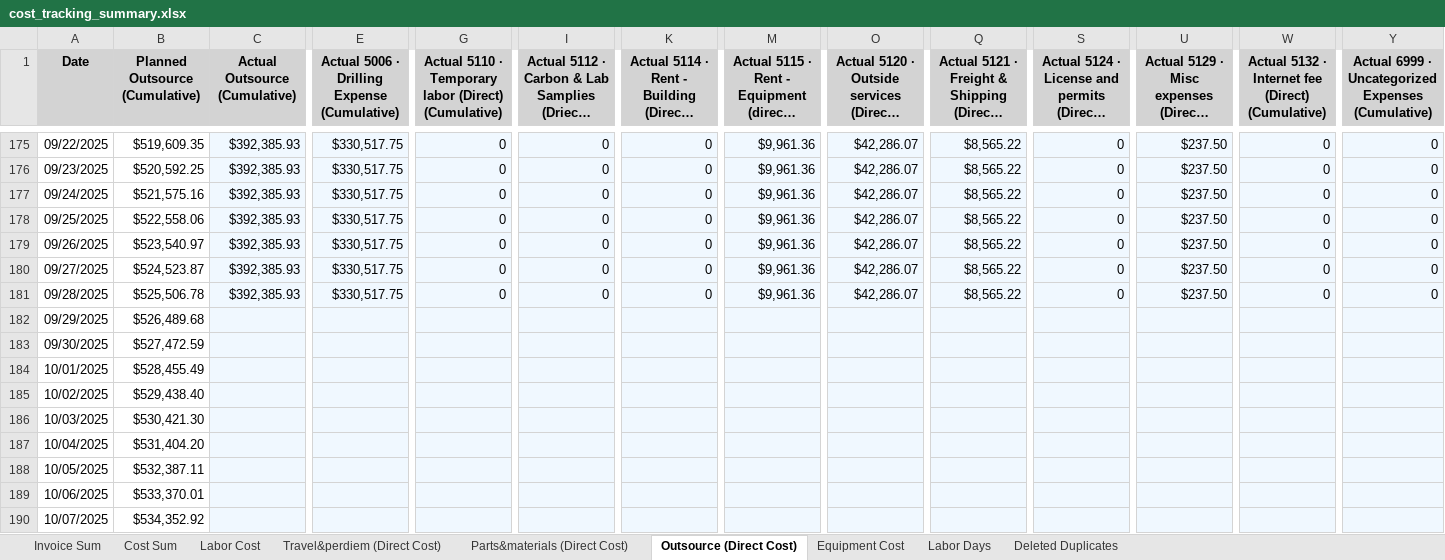
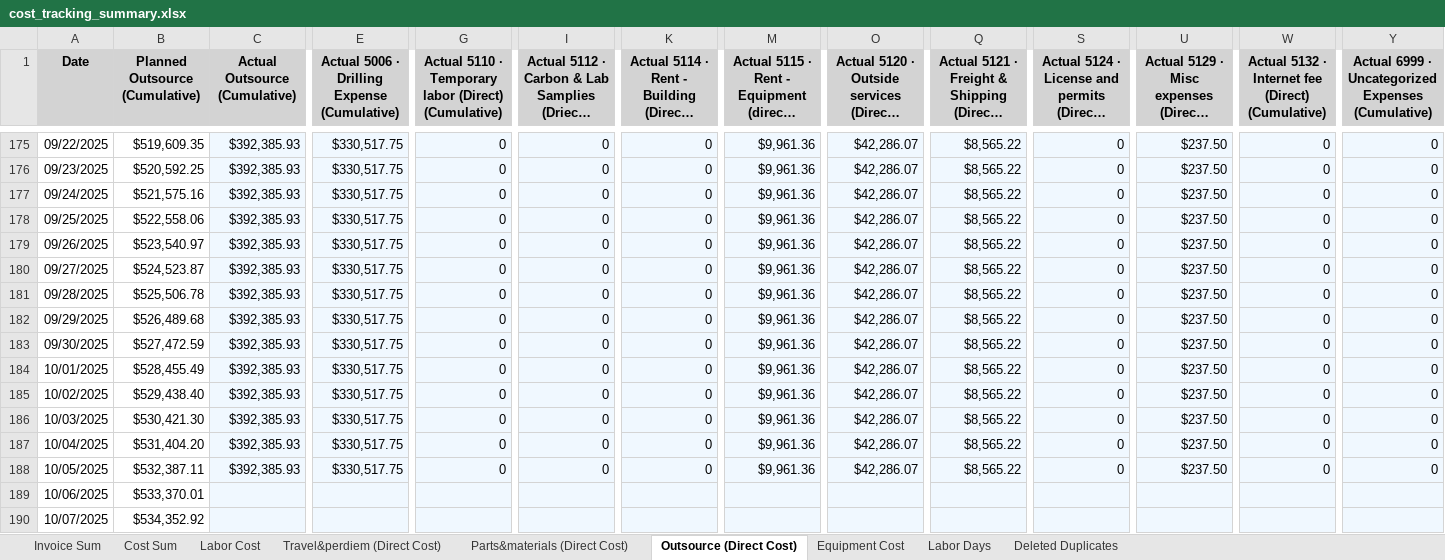
Before and after one commit to xiaosongchen1977/geo-project-tracker-ohio2025, an Excel workbook: cost_tracking_summary.xlsx, sheet Outsource (Direct Cost), drawn as a sheet; only a part is shown, gaps mark what is left out; long unchanged cells end in …; values as stored, in another font and other column widths than the file's, no borders; the diff names each change by its address in the sheet, - before the commit and + after, or states it on an @@ line.

```diff
--- a/cost_tracking_summary.xlsx (sheet Outsource (Direct Cost))
+++ b/cost_tracking_summary.xlsx (sheet Outsource (Direct Cost))
-C182:C188 (Actual Outsource (Cumulative)): (empty)
+C182:C188 (Actual Outsource (Cumulative)): $392,385.93
-E182:E188: (empty)
+E182:E188: $330,517.75
-G182:G188: (empty)
+G182:G188: 0
-I182:I188: (empty)
+I182:I188: 0
-K182:K188: (empty)
+K182:K188: 0
-M182:M188: (empty)
+M182:M188: $9,961.36
-O182:O188: (empty)
+O182:O188: $42,286.07
-Q182:Q188: (empty)
+Q182:Q188: $8,565.22
-S182:S188: (empty)
+S182:S188: 0
-U182:U188: (empty)
+U182:U188: $237.50
-W182:W188: (empty)
+W182:W188: 0
-Y182:Y188: (empty)
+Y182:Y188: 0
```
Also changed, not shown: sheet Equipment Cost, sheet Cost Sum, sheet Travel&perdiem (Direct Cost), sheet Parts&materials (Direct Cost), sheet Labor Cost, sheet Invoice Sum, 1 more sheet.
